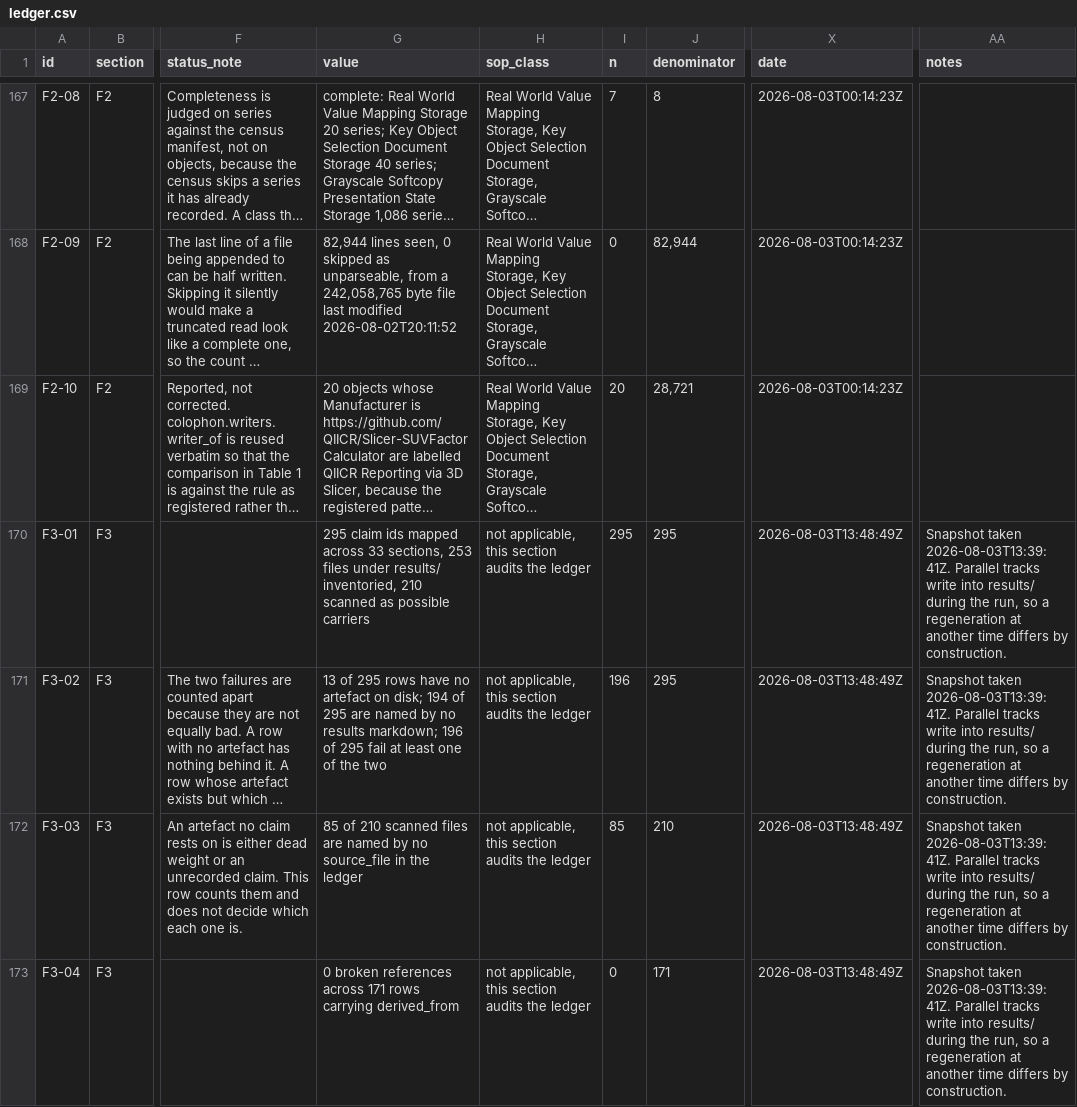
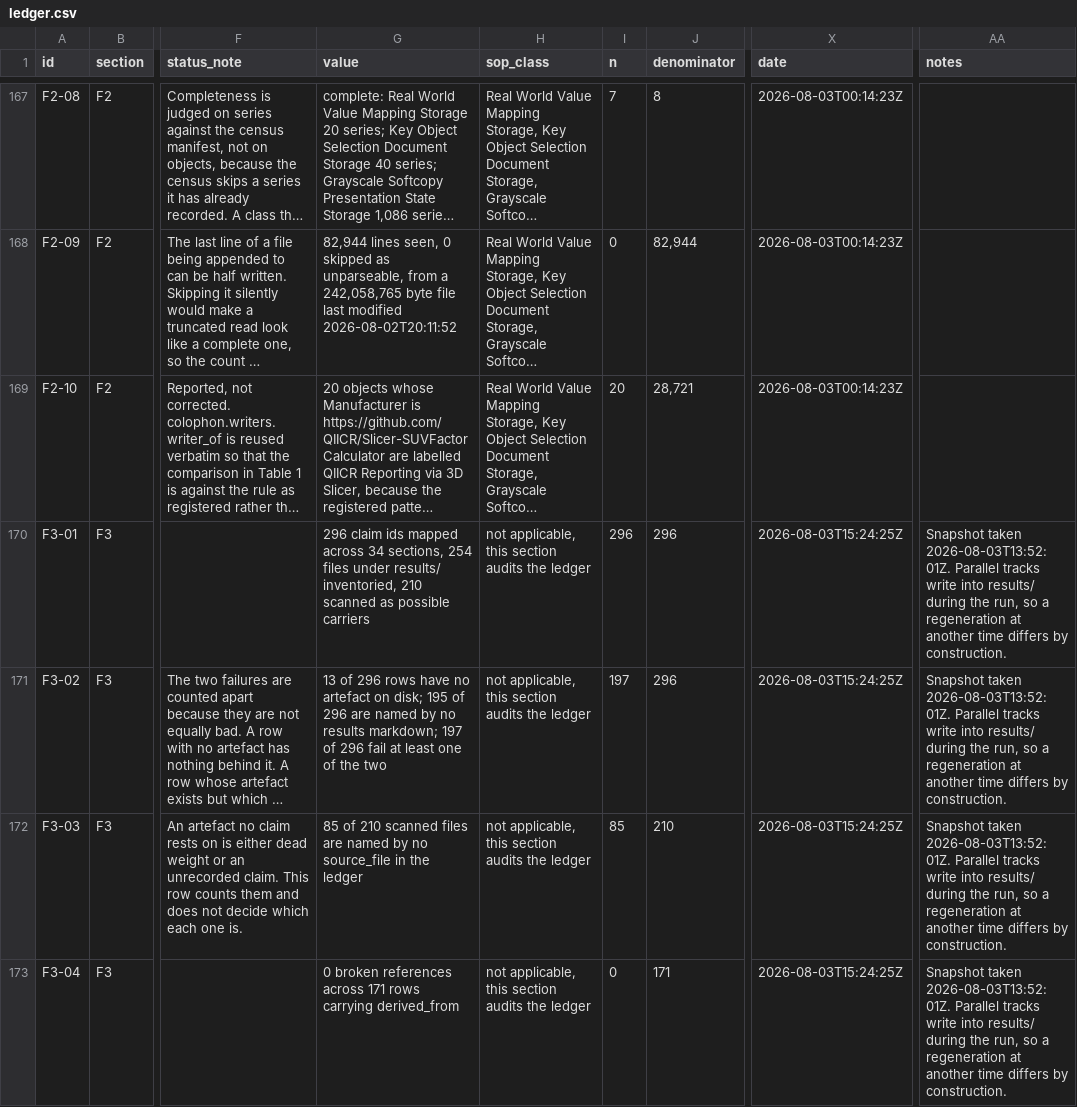
Before and after one commit to Volkopat/colophon, a CSV file: results/ledger.csv, drawn as a sheet; only a part is shown, gaps mark what is left out; long unchanged cells end in …; the diff covers the shown part only; the diff names each change by its address in the sheet, - before the commit and + after, or states it on an @@ line.

Commit message:
Blinding masks derive from the field store
The corresponding address changed and the blinding mask named the old one, so a
guard keyed to a copy of the thing it guards would have shipped a blinded copy
with the new address in clear. The identity masks derive now, and the new test
reads the shipped file for identifier shapes rather than checking the mask list.

```diff
--- a/results/ledger.csv
+++ b/results/ledger.csv
-G170 (value): 295 claim ids mapped across 33 sections, 253 files under…
+G170 (value): 296 claim ids mapped across 34 sections, 254 files under…
-I170 (n): 295
+I170 (n): 296
-J170:J171 (denominator): 295
+J170:J171 (denominator): 296
-X170:X173 (date): 2026-08-03T13:48:49Z
+X170:X173 (date): 2026-08-03T15:24:25Z
-AA170:AA173 (notes): Snapshot taken 2026-08-03T13:39:41Z. Parallel tracks…
+AA170:AA173 (notes): Snapshot taken 2026-08-03T13:52:01Z. Parallel tracks…
-G171 (value): 13 of 295 rows have no artefact on disk; 194 of 295 are named by no results markdown; 196 of 295 fail at…
+G171 (value): 13 of 296 rows have no artefact on disk; 195 of 296 are named by no results markdown; 197 of 296 fail at…
-I171 (n): 196
+I171 (n): 197
```
Also changed, not shown: 1 added row and 12 edited cells elsewhere in this file, results/claims_map.csv, 7 other files.
